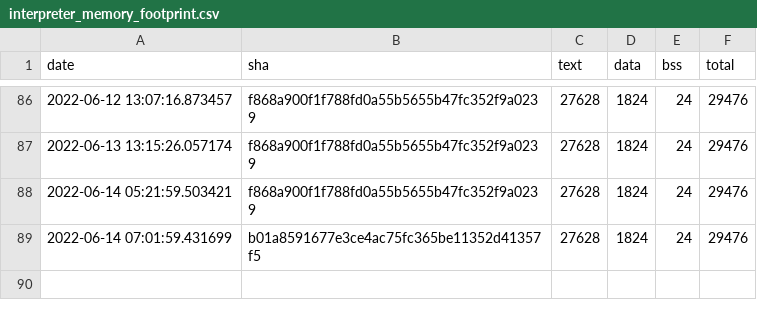
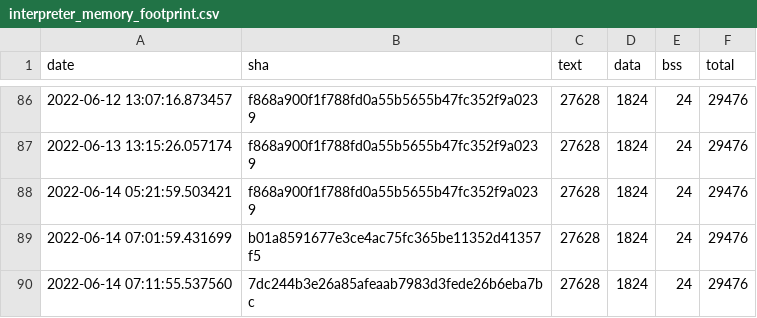
Before and after one commit to jwithers/tflite-micro, a CSV file: data/continuous_builds/size_profiling/linux_x86_64_release/interpreter_memory_footprint.csv, drawn as a sheet; only a part is shown, gaps mark what is left out; the diff names each change by its address in the sheet, - before the commit and + after, or states it on an @@ line.

```diff
--- a/data/continuous_builds/size_profiling/linux_x86_64_release/interpreter_memory_footprint.csv
+++ b/data/continuous_builds/size_profiling/linux_x86_64_release/interpreter_memory_footprint.csv
+row 90: 2022-06-14 07:11:55.537560 | 7dc244b3e26a85afeaab7983d3fede26b6eba7bc | 27628 | 1824 | 24 | 29476
```
Also changed, not shown: data/continuous_builds/size_profiling/linux_x86_64_release/baseline_memory_footprint.csv, data/continuous_builds/size_profiling/linux_x86_64_release/keyword_benchmark.csv.
